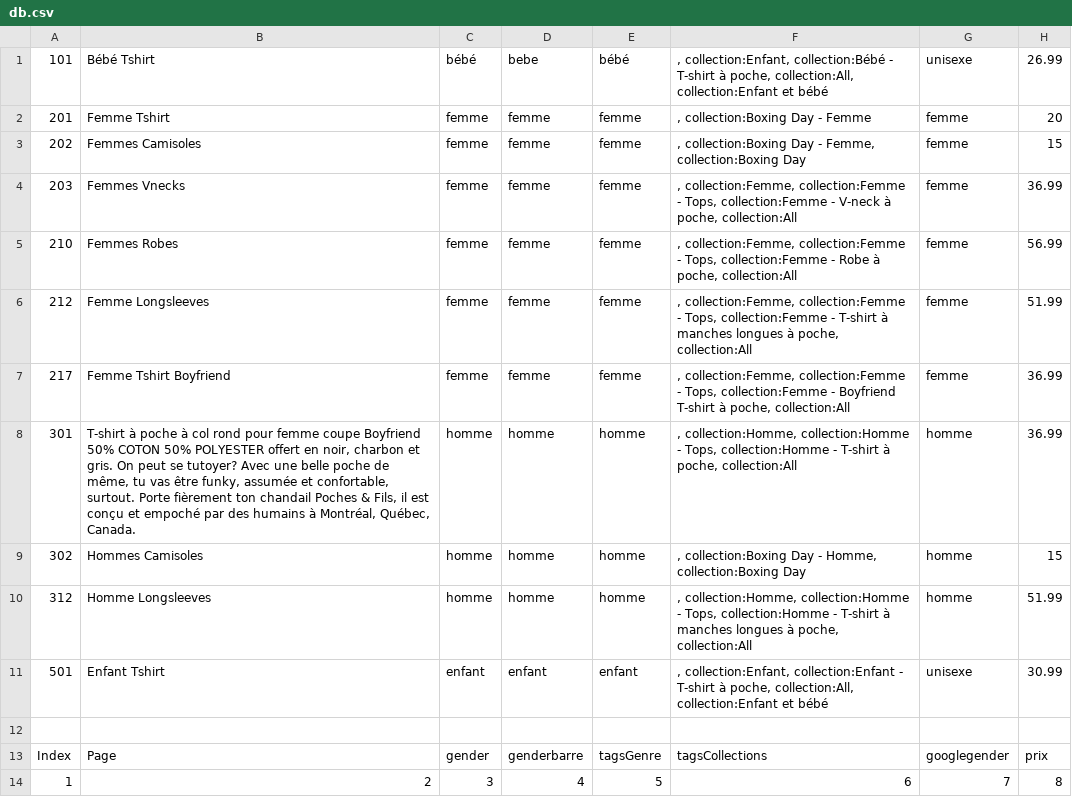
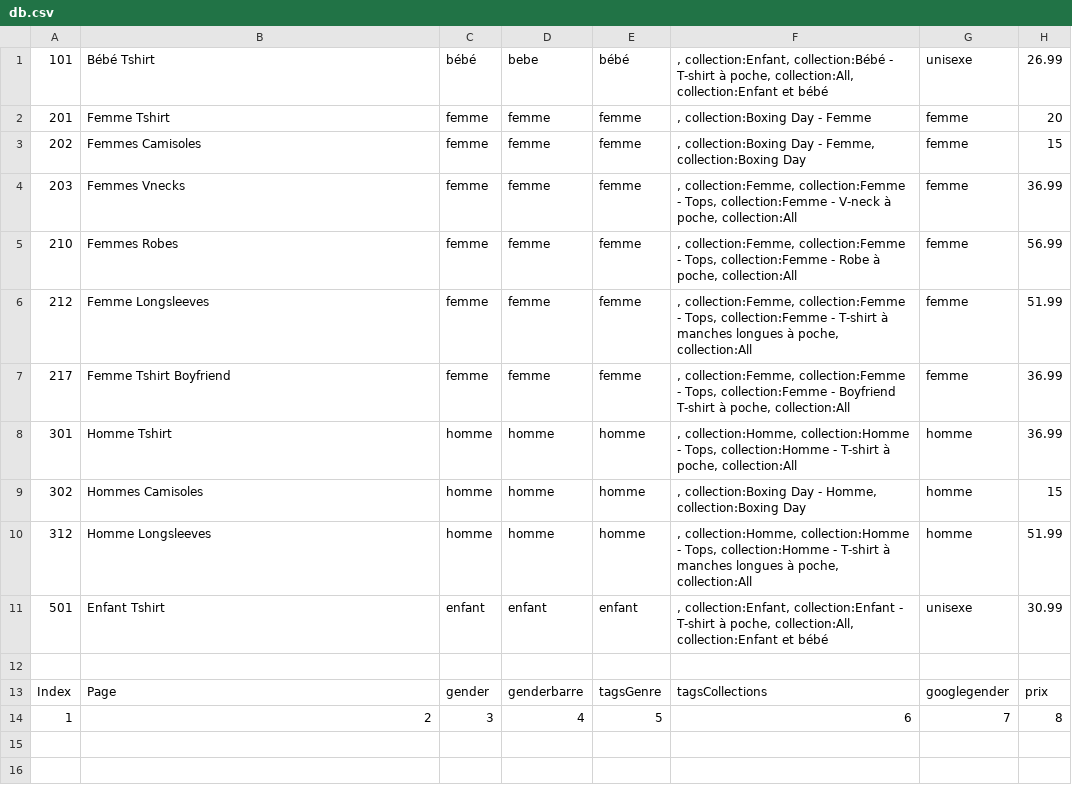
Before and after one commit to poches-et-fils/ImportationParfaite, a CSV file: db.csv, drawn as a sheet; only a part is shown; the diff names each change by its address in the sheet, - before the commit and + after, or states it on an @@ line.

Commit message:
bug fix db

```diff
--- a/db.csv
+++ b/db.csv
-B8: T-shirt à poche à col rond pour femme coupe Boyfriend 50% COTON 50% POLYESTER offert en noir, charbon et gris. On peut se tutoyer? Avec une belle poche de même, tu vas être funky, assumée et confortable, surtout. Porte fièrement ton chandail Poches & Fils, il est conçu et empoché par des humains à Montréal, Québec, Canada.
+B8: Homme Tshirt
```
